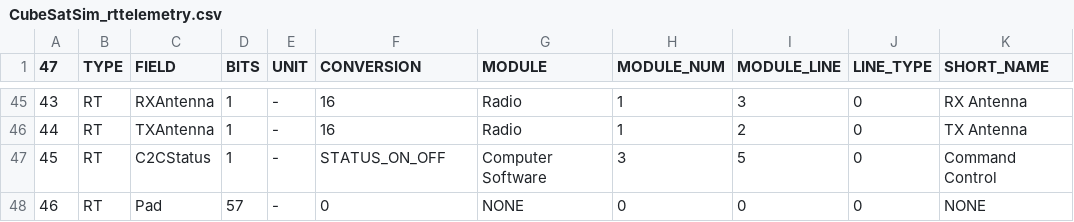
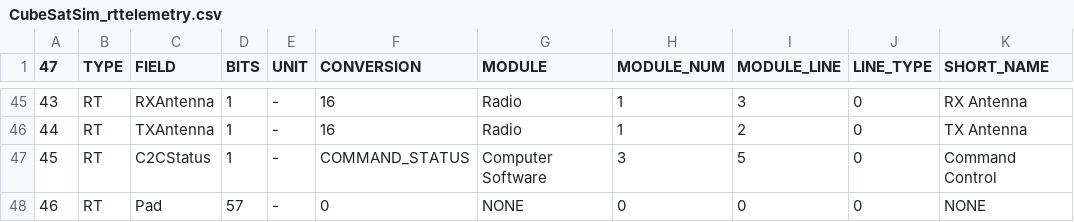
Before and after one commit to alanbjohnston/CubeSatSim, a CSV file: spacecraft/FoxTelem_1.13e/CubeSatSim_rttelemetry.csv, drawn as a sheet; only a part is shown, gaps mark what is left out; the diff names each change by its address in the sheet, - before the commit and + after, or states it on an @@ line.

Commit message:
Update CubeSatSim_rttelemetry.csv added COMMAND_STATUS

```diff
--- a/spacecraft/FoxTelem_1.13e/CubeSatSim_rttelemetry.csv
+++ b/spacecraft/FoxTelem_1.13e/CubeSatSim_rttelemetry.csv
-F47 (CONVERSION): STATUS_ON_OFF
+F47 (CONVERSION): COMMAND_STATUS
```
